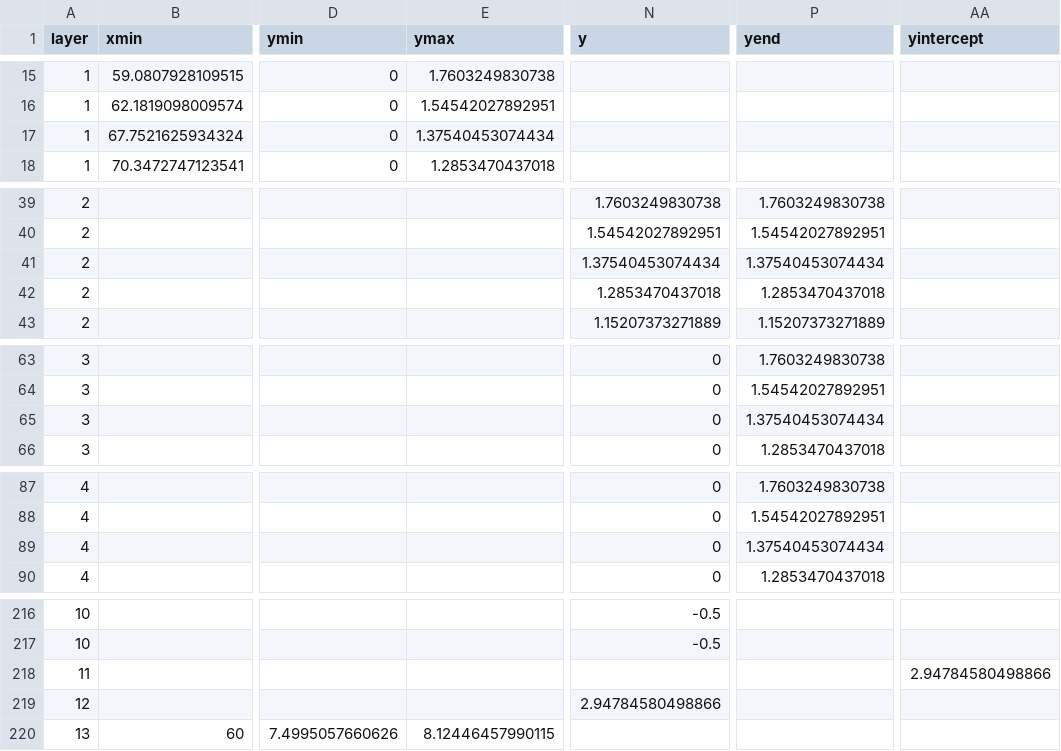
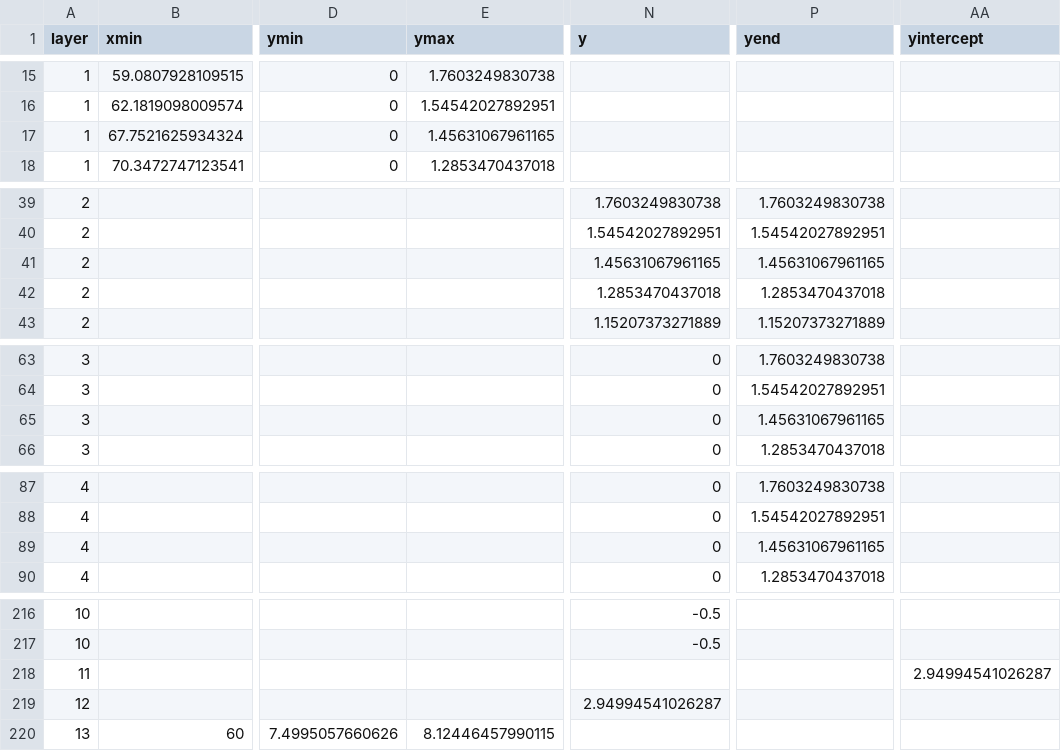
Before and after one commit to deivisangeli/gtl-prizes-replication-v14, a CSV file: expected/plotdata/prizesDensityByPhD_finest.csv, drawn as a sheet; only a part is shown, gaps mark what is left out; the diff covers the shown part only; the diff names each change by its address in the sheet, - before the commit and + after, or states it on an @@ line.

```diff
--- a/expected/plotdata/prizesDensityByPhD_finest.csv
+++ b/expected/plotdata/prizesDensityByPhD_finest.csv
-E17 (ymax): 1.37540453074434
+E17 (ymax): 1.45631067961165
-N41 (y): 1.37540453074434
+N41 (y): 1.45631067961165
-P41 (yend): 1.37540453074434
+P41 (yend): 1.45631067961165
-P65 (yend): 1.37540453074434
+P65 (yend): 1.45631067961165
-P89 (yend): 1.37540453074434
+P89 (yend): 1.45631067961165
-AA218 (yintercept): 2.94784580498866
+AA218 (yintercept): 2.94994541026287
-N219 (y): 2.94784580498866
+N219 (y): 2.94994541026287
```
Also changed, not shown: 1 edited cell elsewhere in this file, expected/plotdata/prizesDensityByVSacademics_finest.csv, expected/plotdata/prizesDensityByWorks_finest.csv, 15 other files.
